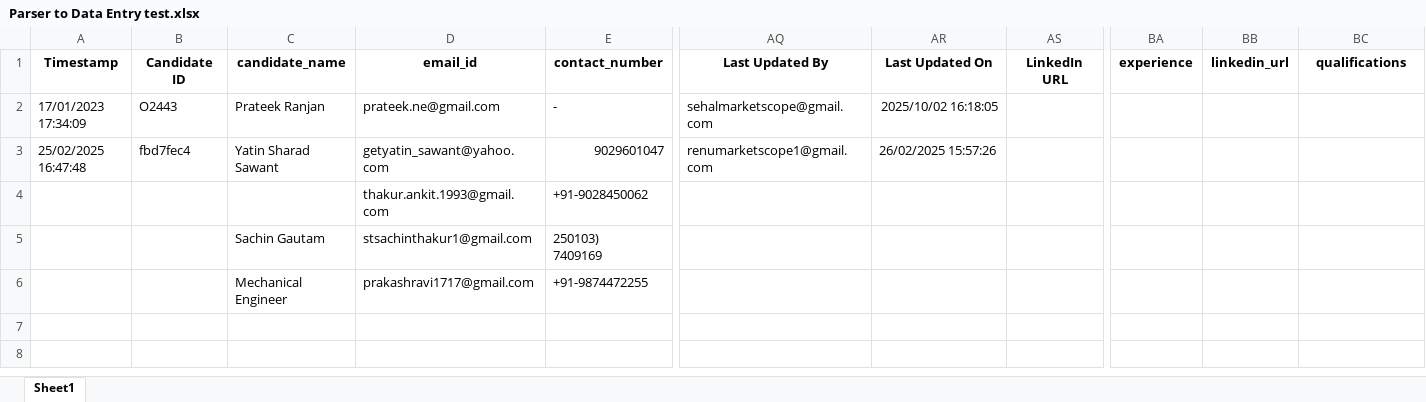
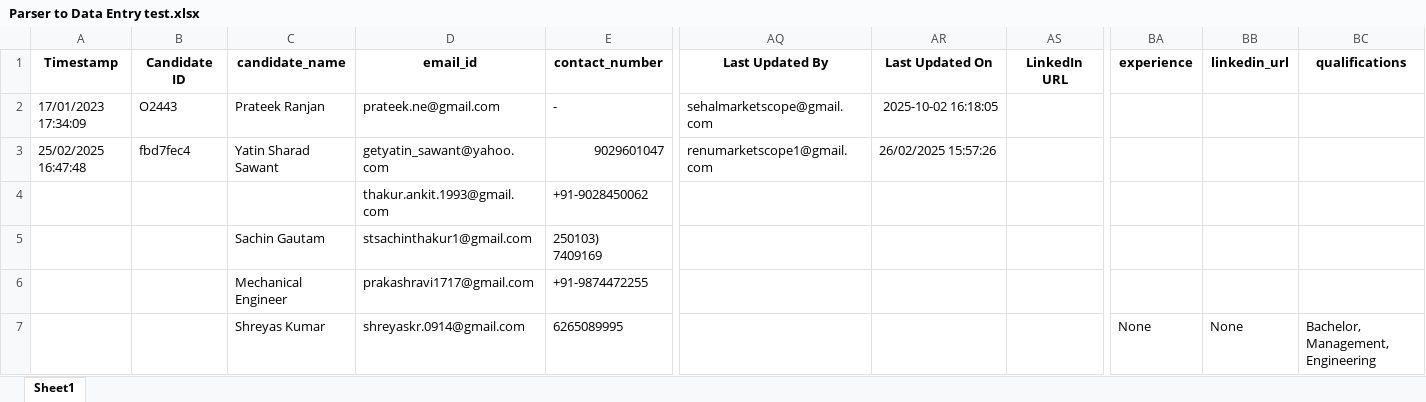
Before and after one commit to shauryasawai/Resume_Parser, an Excel workbook: uploads/Parser to Data Entry test.xlsx, sheet Sheet1, drawn as a sheet; only a part is shown, gaps mark what is left out; values as stored, in another font and other column widths than the file's, no borders; rows hold the shown columns only; the diff names each change by its address in the sheet, - before the commit and + after, or states it on an @@ line.

```diff
--- a/uploads/Parser to Data Entry test.xlsx (sheet Sheet1)
+++ b/uploads/Parser to Data Entry test.xlsx (sheet Sheet1)
-AR2 (Last Updated On): 2025/10/02 16:18:05
+AR2 (Last Updated On): 2025-10-02 16:18:05
+row 7:  |  | Shreyas Kumar | shreyaskr.0914@gmail.com | 6265089995 |  |  |  | None | None | Bachelor, Management, Engineering
```
Also changed, not shown: 4 other files.
